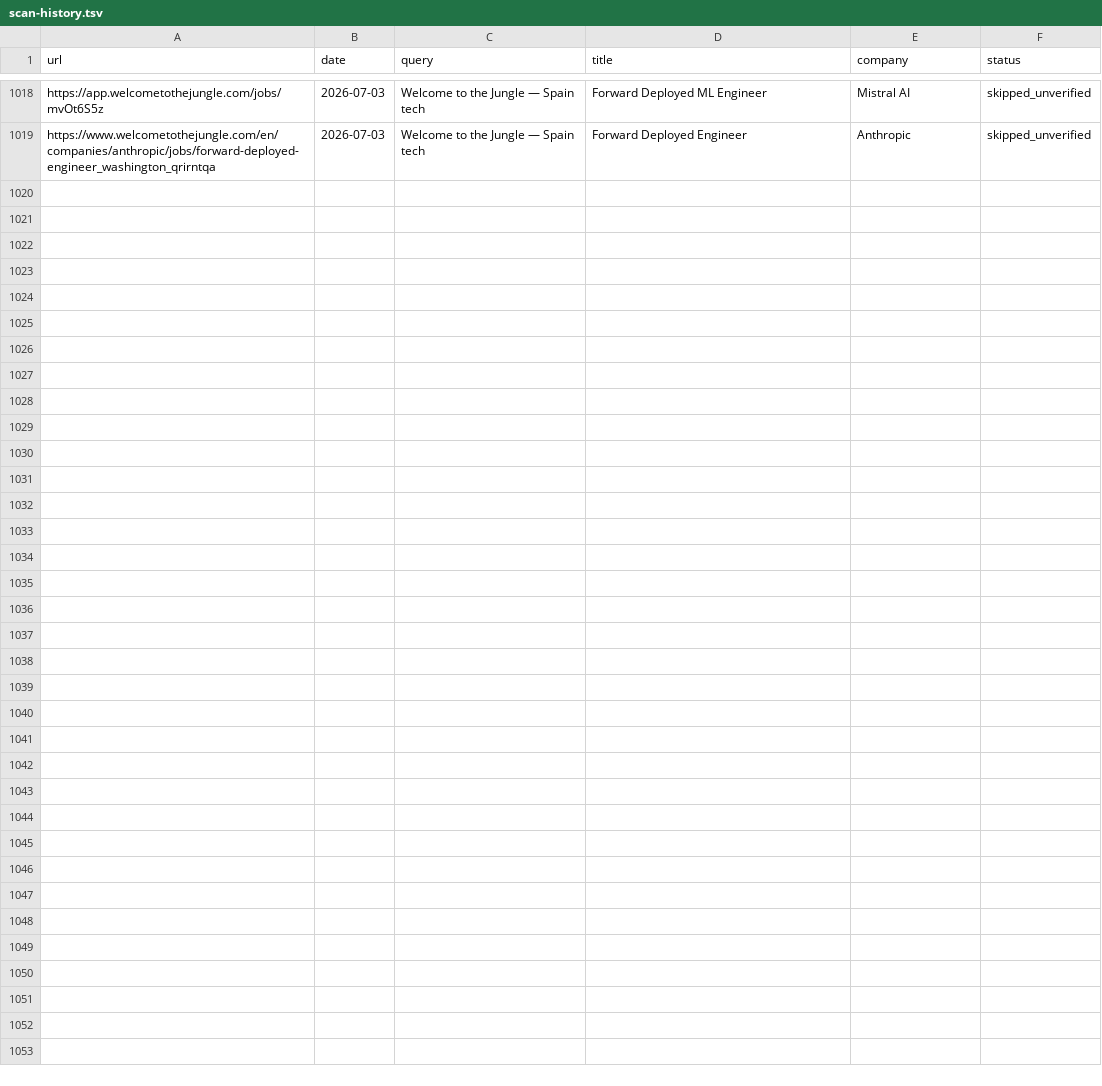
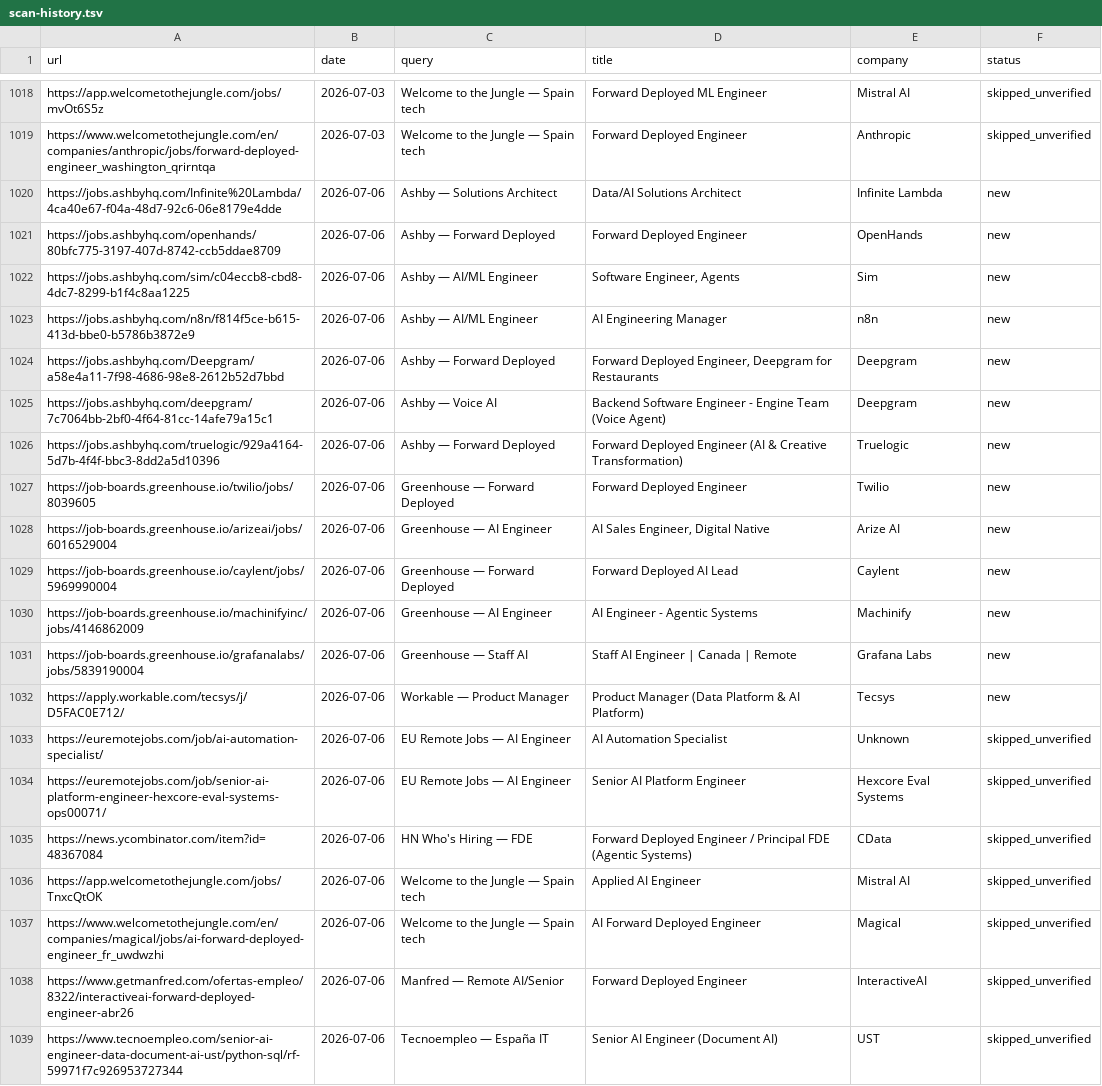
Before and after one commit to pc037/career-ops, a TSV file: data/scan-history.tsv, drawn as a sheet; only a part is shown, gaps mark what is left out; the diff names each change by its address in the sheet, - before the commit and + after, or states it on an @@ line.

```diff
--- a/data/scan-history.tsv
+++ b/data/scan-history.tsv
+row 1020: https://jobs.ashbyhq.com/Infinite%20Lambda/4ca40e67-f04a-48d7-92c6-06e8179e4dde | 2026-07-06 | Ashby — Solutions Architect | Data/AI Solutions Architect | Infinite Lambda | new
+row 1021: https://jobs.ashbyhq.com/openhands/80bfc775-3197-407d-8742-ccb5ddae8709 | 2026-07-06 | Ashby — Forward Deployed | Forward Deployed Engineer | OpenHands | new
+row 1022: https://jobs.ashbyhq.com/sim/c04eccb8-cbd8-4dc7-8299-b1f4c8aa1225 | 2026-07-06 | Ashby — AI/ML Engineer | Software Engineer, Agents | Sim | new
+row 1023: https://jobs.ashbyhq.com/n8n/f814f5ce-b615-413d-bbe0-b5786b3872e9 | 2026-07-06 | Ashby — AI/ML Engineer | AI Engineering Manager | n8n | new
+row 1024: https://jobs.ashbyhq.com/Deepgram/a58e4a11-7f98-4686-98e8-2612b52d7bbd | 2026-07-06 | Ashby — Forward Deployed | Forward Deployed Engineer, Deepgram for Restaurants | Deepgram | new
+row 1025: https://jobs.ashbyhq.com/deepgram/7c7064bb-2bf0-4f64-81cc-14afe79a15c1 | 2026-07-06 | Ashby — Voice AI | Backend Software Engineer - Engine Team (Voice Agent) | Deepgram | new
+row 1026: https://jobs.ashbyhq.com/truelogic/929a4164-5d7b-4f4f-bbc3-8dd2a5d10396 | 2026-07-06 | Ashby — Forward Deployed | Forward Deployed Engineer (AI & Creative Transformation) | Truelogic | new
+row 1027: https://job-boards.greenhouse.io/twilio/jobs/8039605 | 2026-07-06 | Greenhouse — Forward Deployed | Forward Deployed Engineer | Twilio | new
+row 1028: https://job-boards.greenhouse.io/arizeai/jobs/6016529004 | 2026-07-06 | Greenhouse — AI Engineer | AI Sales Engineer, Digital Native | Arize AI | new
+row 1029: https://job-boards.greenhouse.io/caylent/jobs/5969990004 | 2026-07-06 | Greenhouse — Forward Deployed | Forward Deployed AI Lead | Caylent | new
+row 1030: https://job-boards.greenhouse.io/machinifyinc/jobs/4146862009 | 2026-07-06 | Greenhouse — AI Engineer | AI Engineer - Agentic Systems | Machinify | new
+row 1031: https://job-boards.greenhouse.io/grafanalabs/jobs/5839190004 | 2026-07-06 | Greenhouse — Staff AI | Staff AI Engineer | Canada | Remote | Grafana Labs | new
+row 1032: https://apply.workable.com/tecsys/j/D5FAC0E712/ | 2026-07-06 | Workable — Product Manager | Product Manager (Data Platform & AI Platform) | Tecsys | new
+row 1033: https://euremotejobs.com/job/ai-automation-specialist/ | 2026-07-06 | EU Remote Jobs — AI Engineer | AI Automation Specialist | Unknown | skipped_unverified
+row 1034: https://euremotejobs.com/job/senior-ai-platform-engineer-hexcore-eval-systems-ops00071/ | 2026-07-06 | EU Remote Jobs — AI Engineer | Senior AI Platform Engineer | Hexcore Eval Systems | skipped_unverified
+row 1035: https://news.ycombinator.com/item?id=48367084 | 2026-07-06 | HN Who's Hiring — FDE | Forward Deployed Engineer / Principal FDE (Agentic Systems) | CData | skipped_unverified
+row 1036: https://app.welcometothejungle.com/jobs/TnxcQtOK | 2026-07-06 | Welcome to the Jungle — Spain tech | Applied AI Engineer | Mistral AI | skipped_unverified
+row 1037: https://www.welcometothejungle.com/en/companies/magical/jobs/ai-forward-deployed-engineer_fr_uwdwzhi | 2026-07-06 | Welcome to the Jungle — Spain tech | AI Forward Deployed Engineer | Magical | skipped_unverified
+row 1038: https://www.getmanfred.com/ofertas-empleo/8322/interactiveai-forward-deployed-engineer-abr26 | 2026-07-06 | Manfred — Remote AI/Senior | Forward Deployed Engineer | InteractiveAI | skipped_unverified
+row 1039: https://www.tecnoempleo.com/senior-ai-engineer-data-document-ai-ust/python-sql/rf-59971f7c926953727344 | 2026-07-06 | Tecnoempleo — España IT | Senior AI Engineer (Document AI) | UST | skipped_unverified
```
Also changed, not shown: 1 other file.
